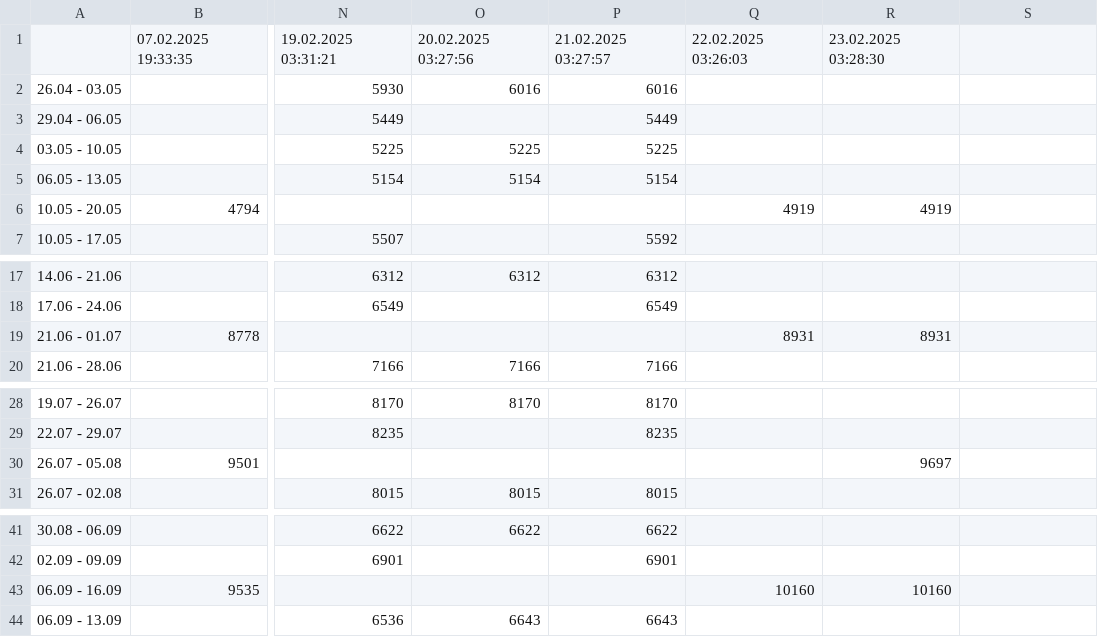
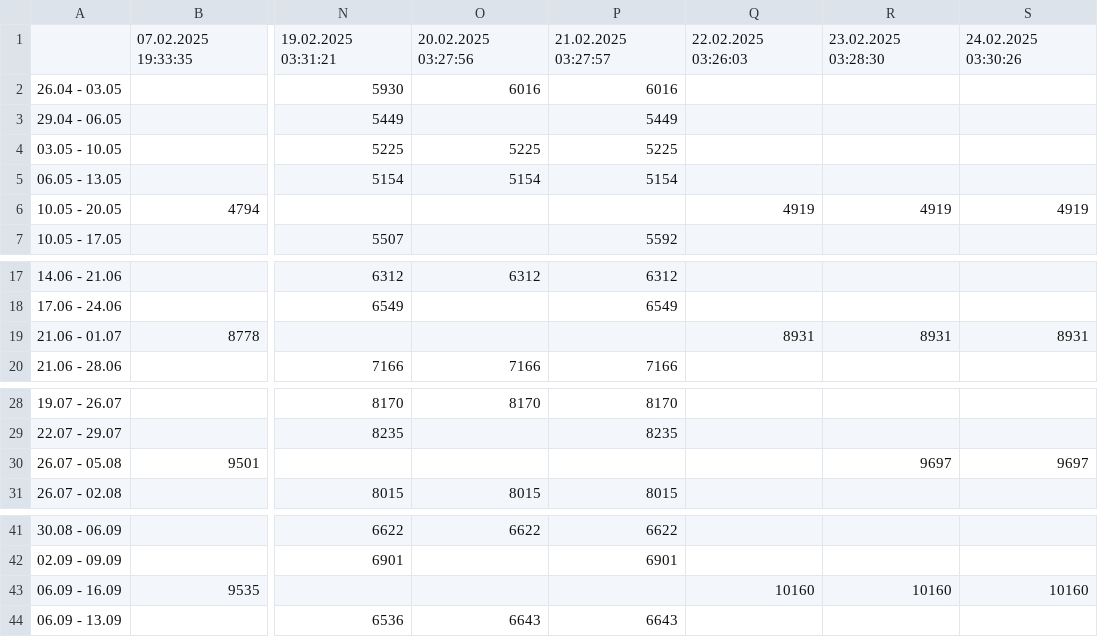
Before and after one commit to filipbiernat/RScraper-dev, a CSV file: data/Kos.csv, drawn as a sheet; only a part is shown, gaps mark what is left out; the diff names each change by its address in the sheet, - before the commit and + after, or states it on an @@ line.

```diff
--- a/data/Kos.csv
+++ b/data/Kos.csv
-S1: (empty)
+S1: 24.02.2025 03:30:26
-S6: (empty)
+S6: 4919
-S19: (empty)
+S19: 8931
-S30: (empty)
+S30: 9697
-S43: (empty)
+S43: 10160
```
Also changed, not shown: data/HiszpanskieElClassico.csv.
